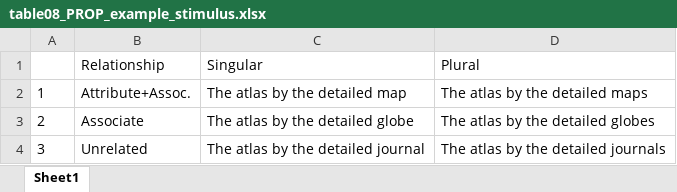
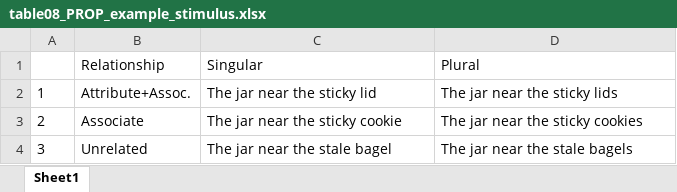
Before and after one commit to darrellpenta/Semrel_manuscript, an Excel workbook: Tables_Figures/output/table08_PROP_example_stimulus.xlsx, sheet Sheet1, drawn as a sheet; values as stored, in another font and other column widths than the file's, no borders; the diff names each change by its address in the sheet, - before the commit and + after, or states it on an @@ line.

```diff
--- a/Tables_Figures/output/table08_PROP_example_stimulus.xlsx (sheet Sheet1)
+++ b/Tables_Figures/output/table08_PROP_example_stimulus.xlsx (sheet Sheet1)
-C2: The atlas by the detailed map
+C2: The jar near the sticky lid
-D2: The atlas by the detailed maps
+D2: The jar near the sticky lids
-C3: The atlas by the detailed globe
+C3: The jar near the sticky cookie
-D3: The atlas by the detailed globes
+D3: The jar near the sticky cookies
-C4: The atlas by the detailed journal
+C4: The jar near the stale bagel
-D4: The atlas by the detailed journals
+D4: The jar near the stale bagels
```
Also changed, not shown: Tables_Figures/output/table23_SR1 & 2_regression_model_comparisons.xlsx, 5 other files.
